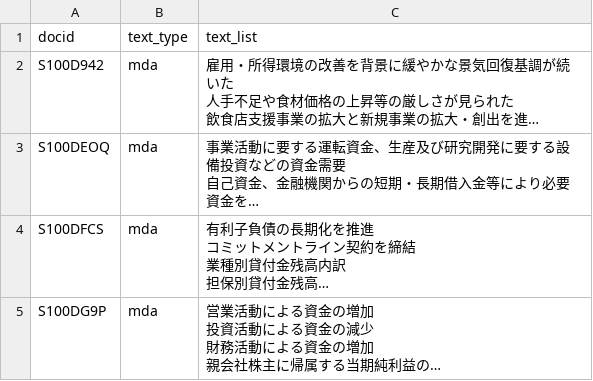
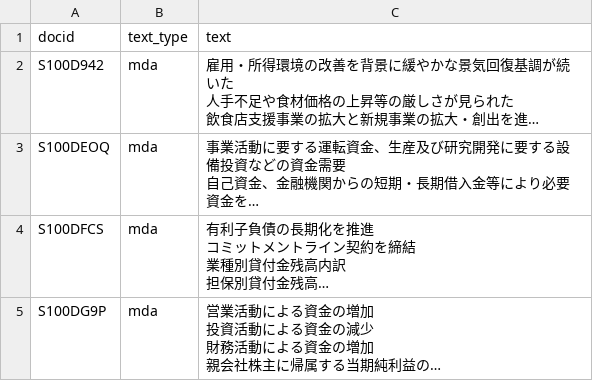
Before and after one commit to nororo/AARL, a CSV file: edinet_dataset/train/sample/text_data_train_sample.csv, drawn as a sheet; only a part is shown; long unchanged cells end in …; the diff names each change by its address in the sheet, - before the commit and + after, or states it on an @@ line.

Commit message:
add data description

```diff
--- a/edinet_dataset/train/sample/text_data_train_sample.csv
+++ b/edinet_dataset/train/sample/text_data_train_sample.csv
-C1: text_list
+C1: text
```
Also changed, not shown: 1 other file.
